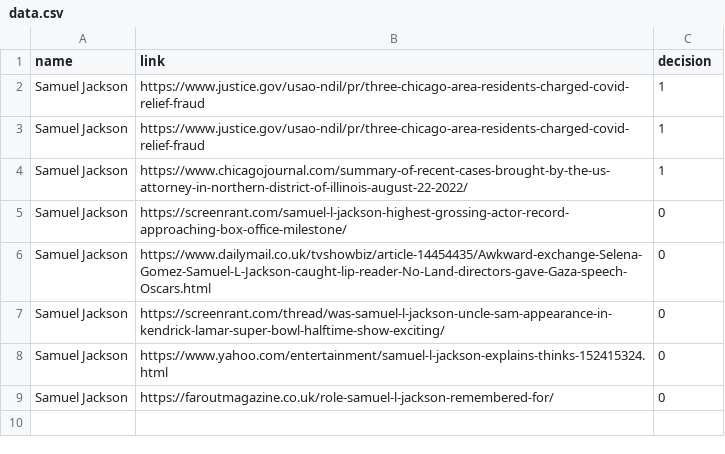
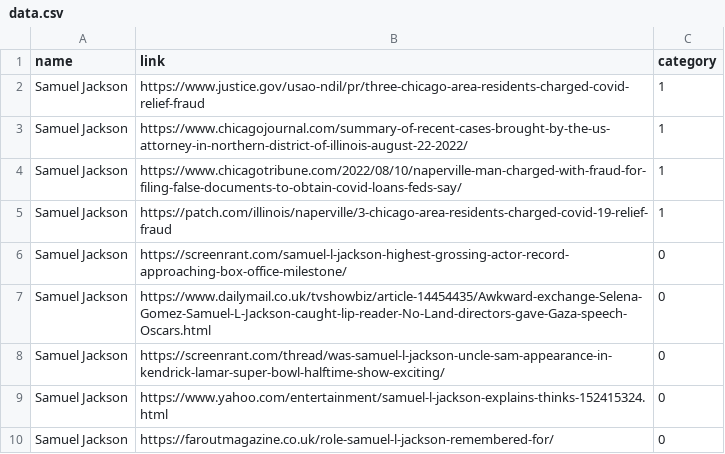
Before and after one commit to parthmshah1302/graph-identity-disambiguition, a CSV file: data.csv, drawn as a sheet.

```diff
--- a/data.csv
+++ b/data.csv
@@ -1,5 +1,6 @@
-name,link,decision
-Samuel Jackson,https://www.justice.gov/usao-ndil/pr/three-chicago-area-residents-charged-covid-relief-fraud,1
+name,link,category
 Samuel Jackson,https://www.justice.gov/usao-ndil/pr/three-chicago-area-residents-charged-covid-relief-fraud,1
 Samuel Jackson,https://www.chicagojournal.com/summary-of-recent-cases-brought-by-the-us-attorney-in-northern-district-of-illinois-august-22-2022/,1
+Samuel Jackson, https://www.chicagotribune.com/2022/08/10/naperville-man-charged-with-fraud-for-filing-false-documents-to-obtain-covid-loans-feds-say/, 1
+Samuel Jackson, https://patch.com/illinois/naperville/3-chicago-area-residents-charged-covid-19-relief-fraud, 1
 Samuel Jackson,https://screenrant.com/samuel-l-jackson-highest-grossing-actor-record-approaching-box-office-milestone/,0
```
Also changed, not shown: 2 other files.
